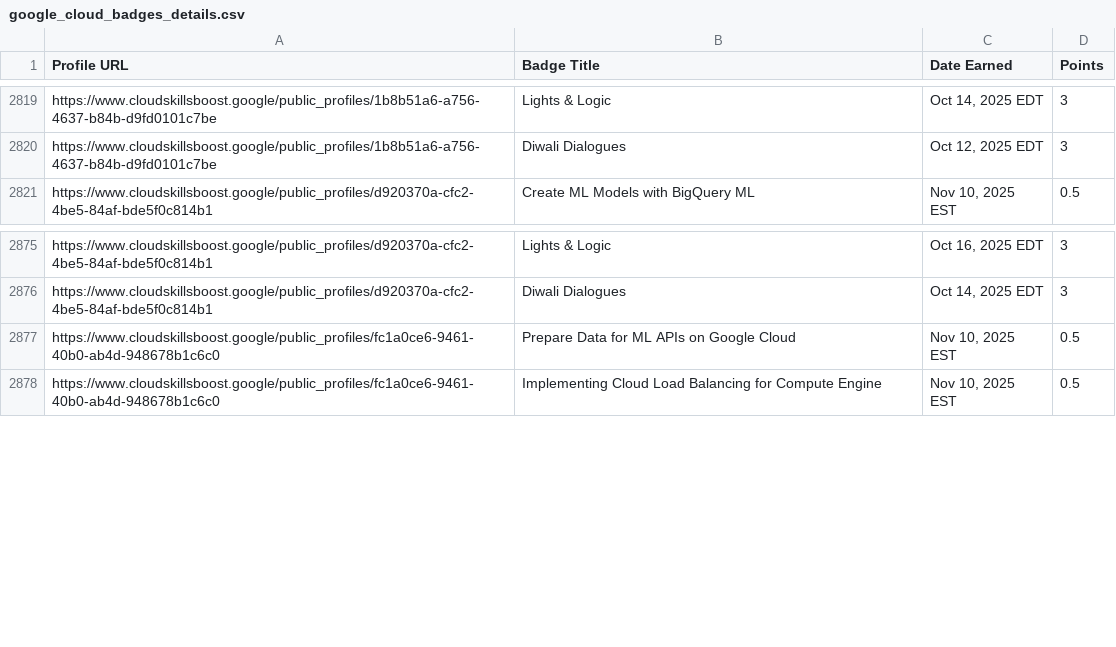
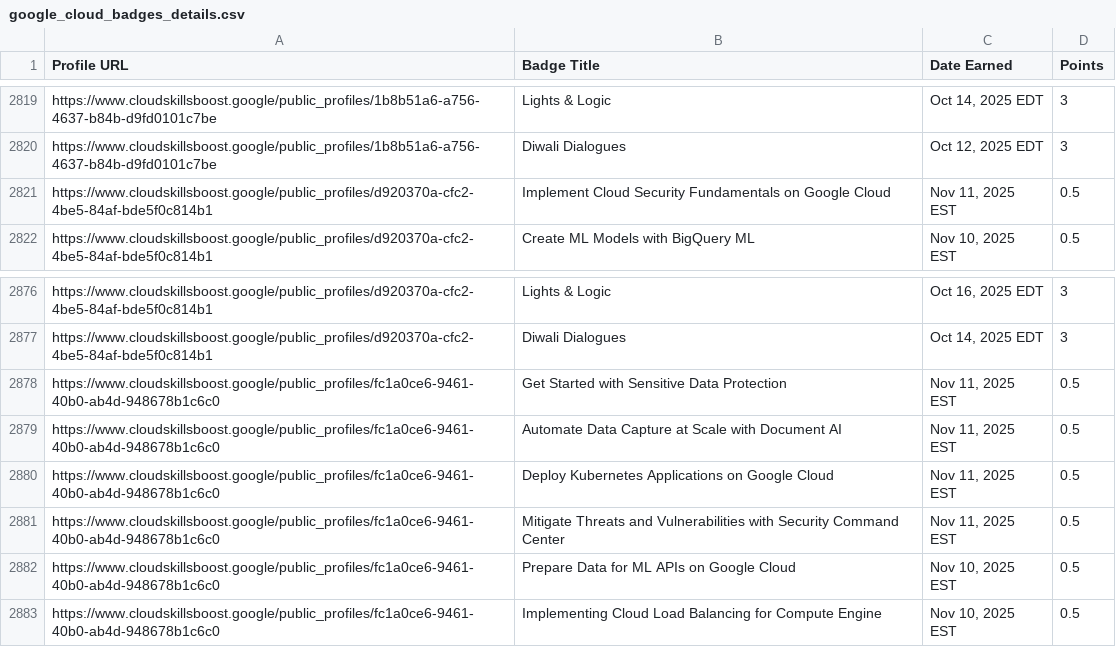
Before and after one commit to mohitsharmas97/leaderboard_gdg, a CSV file: google_cloud_badges_details.csv, drawn as a sheet; only a part is shown, gaps mark what is left out; the diff names each change by its address in the sheet, - before the commit and + after, or states it on an @@ line.

```diff
--- a/google_cloud_badges_details.csv
+++ b/google_cloud_badges_details.csv
+row 2821: https://www.cloudskillsboost.google/public_profiles/d920370a-cfc2-4be5-84af-bde5f0c814b1 | Implement Cloud Security Fundamentals on Google Cloud | Nov 11, 2025 EST | 0.5
+row 2878: https://www.cloudskillsboost.google/public_profiles/fc1a0ce6-9461-40b0-ab4d-948678b1c6c0 | Get Started with Sensitive Data Protection | Nov 11, 2025 EST | 0.5
+row 2879: https://www.cloudskillsboost.google/public_profiles/fc1a0ce6-9461-40b0-ab4d-948678b1c6c0 | Automate Data Capture at Scale with Document AI | Nov 11, 2025 EST | 0.5
+row 2880: https://www.cloudskillsboost.google/public_profiles/fc1a0ce6-9461-40b0-ab4d-948678b1c6c0 | Deploy Kubernetes Applications on Google Cloud | Nov 11, 2025 EST | 0.5
+row 2881: https://www.cloudskillsboost.google/public_profiles/fc1a0ce6-9461-40b0-ab4d-948678b1c6c0 | Mitigate Threats and Vulnerabilities with Security Command Center | Nov 11, 2025 EST | 0.5
```
Also changed, not shown: progress_data.csv.
